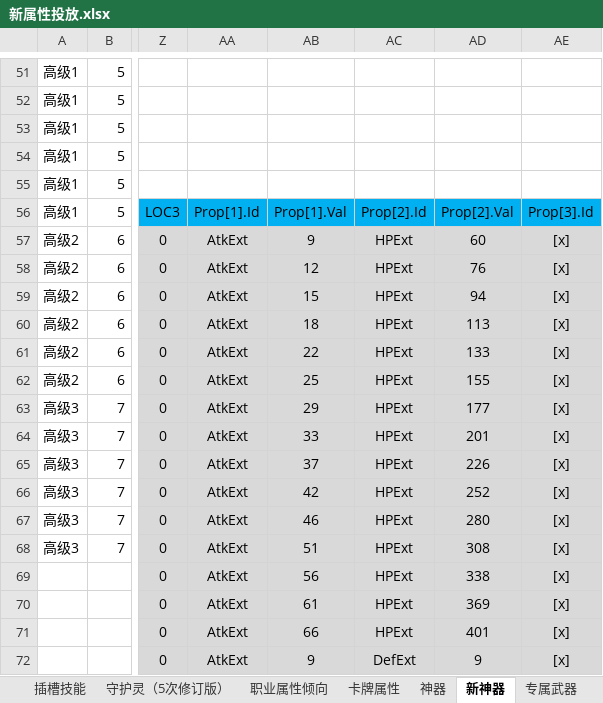
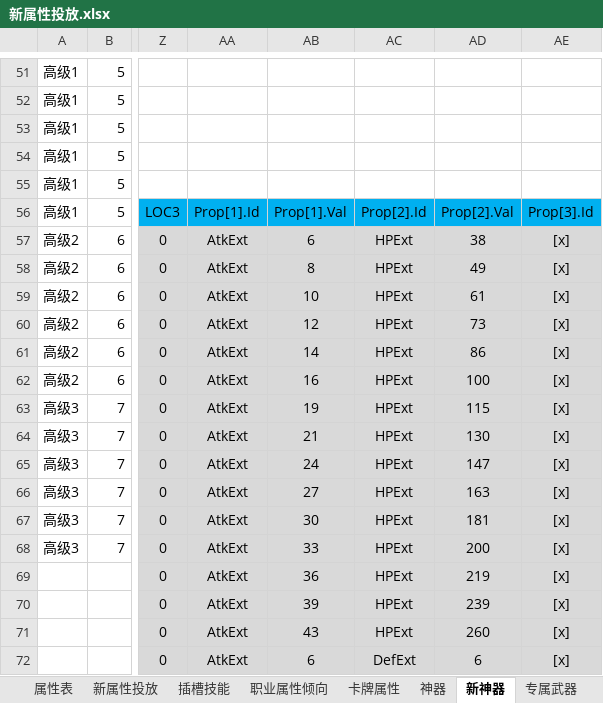
Before and after one commit to hataksumo/DesignerDoc, an Excel workbook: 策划案/镇魂街/新属性投放.xlsx, sheet 新神器, drawn as a sheet; only a part is shown, gaps mark what is left out; values as stored, in another font and other column widths than the file's, no borders; the diff covers the shown part only; the diff names each change by its address in the sheet, - before the commit and + after, or states it on an @@ line.

```diff
--- a/策划案/镇魂街/新属性投放.xlsx (sheet 新神器)
+++ b/策划案/镇魂街/新属性投放.xlsx (sheet 新神器)
-sheet tab: 守护灵（5次修订版）
-AB57: 9
+AB57: 6
-AD57: 60
+AD57: 38
-AB58: 12
+AB58: 8
-AD58: 76
+AD58: 49
-AB59: 15
+AB59: 10
-AD59: 94
+AD59: 61
-AB60: 18
+AB60: 12
-AD60: 113
+AD60: 73
-AB61: 22
+AB61: 14
-AD61: 133
+AD61: 86
-AB62: 25
+AB62: 16
-AD62: 155
+AD62: 100
-AB63: 29
+AB63: 19
-AD63: 177
+AD63: 115
-AB64: 33
+AB64: 21
-AD64: 201
+AD64: 130
-AB65: 37
+AB65: 24
-AD65: 226
+AD65: 147
-AB66: 42
+AB66: 27
-AD66: 252
+AD66: 163
-AB67: 46
+AB67: 30
-AD67: 280
+AD67: 181
-AB68: 51
+AB68: 33
-AD68: 308
+AD68: 200
-AB69: 56
+AB69: 36
-AD69: 338
+AD69: 219
-AB70: 61
+AB70: 39
-AD70: 369
+AD70: 239
-AB71: 66
+AB71: 43
-AD71: 401
+AD71: 260
-AB72: 9
+AB72: 6
-AD72: 9
+AD72: 6
```
Also changed, not shown: 1735 edited cells elsewhere in this sheet, sheet 卡牌属性, sheet 神器, sheet 新属性投放, sheet 专属武器, sheet 职业属性倾向, other sheet tabs, formulas that keep their value, 策划案/镇魂街/战斗设计.xlsx, 策划案/镇魂街/经济总表.xlsx.
